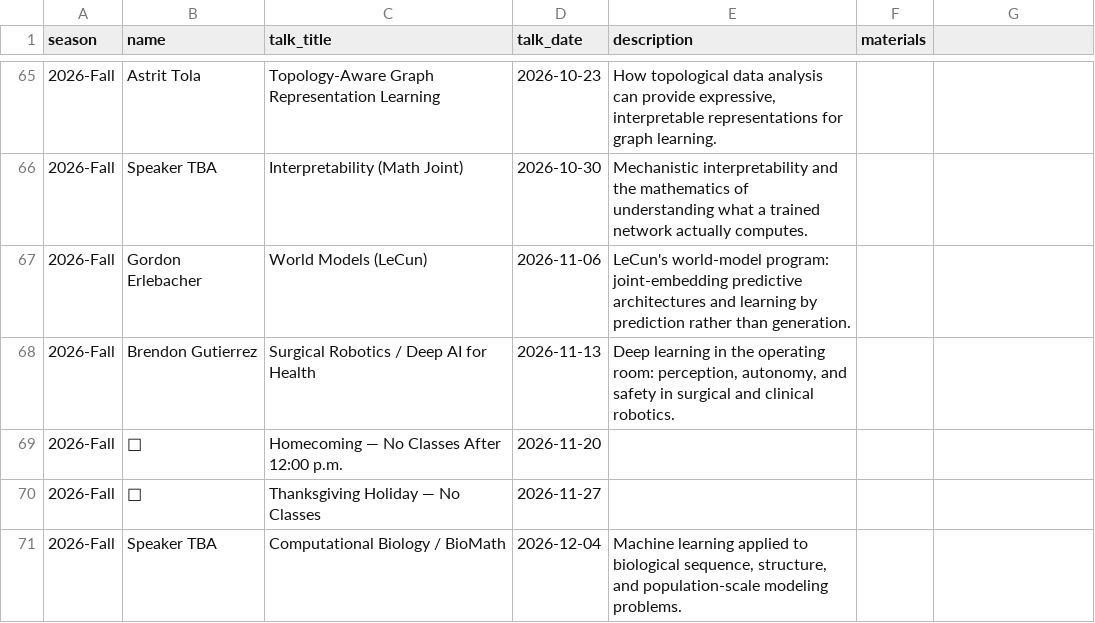
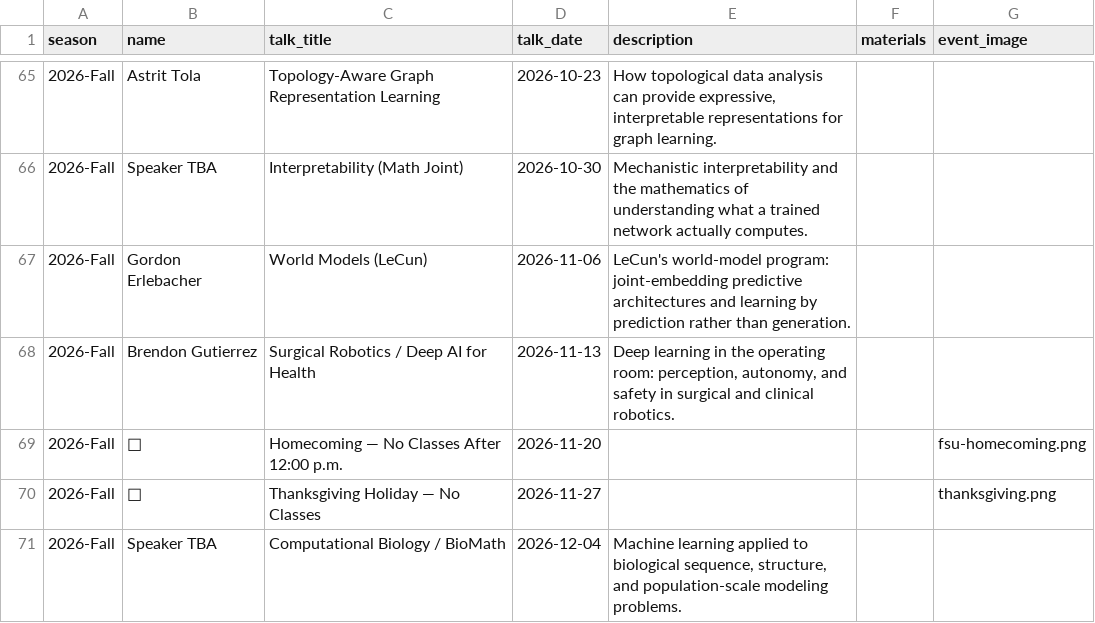
Before and after one commit to fsu-ml/fsu-ml.github.io, a CSV file: data/speakers.csv, drawn as a sheet; only a part is shown, gaps mark what is left out; the diff names each change by its address in the sheet, - before the commit and + after, or states it on an @@ line.

```diff
--- a/data/speakers.csv
+++ b/data/speakers.csv
-G1: (empty)
+G1: event_image
-G69 (event_image): (empty)
+G69 (event_image): fsu-homecoming.png
-G70 (event_image): (empty)
+G70 (event_image): thanksgiving.png
```
Also changed, not shown: 5 other files.
